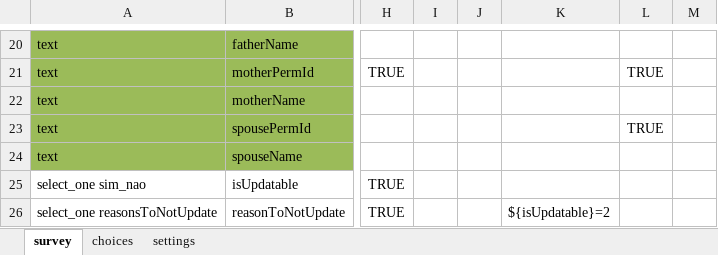
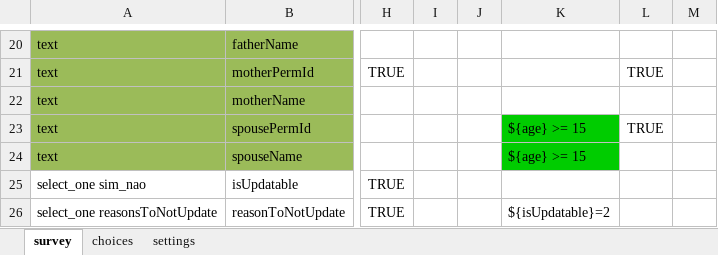
Before and after one commit to ManhicaDSS/openhds-tablet, an Excel workbook: xforms/xlsforms/individual_details.xlsx, sheet survey, drawn as a sheet; only a part is shown, gaps mark what is left out; values as stored, in another font and other column widths than the file's, no borders; the diff names each change by its address in the sheet, - before the commit and + after, or states it on an @@ line.

Commit message:
Add a relevant clause to individual details form (question 18, 19) for age >=15

```diff
--- a/xforms/xlsforms/individual_details.xlsx (sheet survey)
+++ b/xforms/xlsforms/individual_details.xlsx (sheet survey)
-K23:K24: (empty)
+K23:K24: ${age} >= 15
-K23:K24 fill: none
+K23:K24 fill: #00CC00
```
Also changed, not shown: 1 other file.
